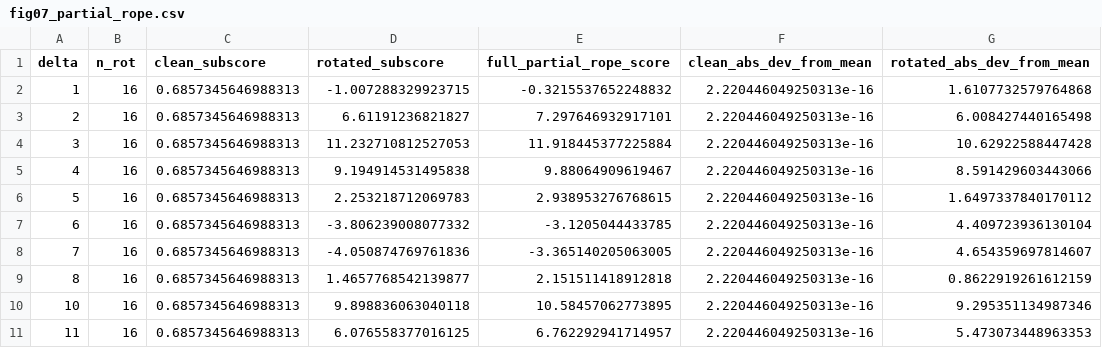
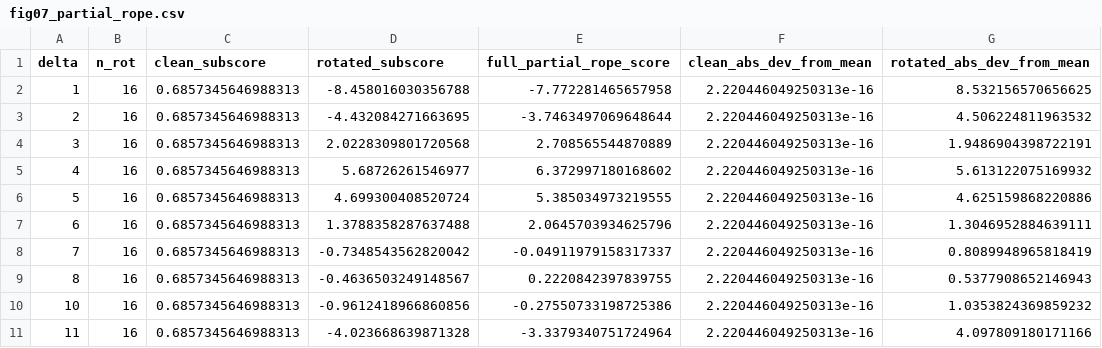
Before and after one commit to fanat503/rope-attribution, a CSV file: figures/fig07_partial_rope.csv, drawn as a sheet; only a part is shown; the diff covers the shown part only.

```diff
--- a/figures/fig07_partial_rope.csv
+++ b/figures/fig07_partial_rope.csv
@@ -1,11 +1,11 @@
 delta,n_rot,clean_subscore,rotated_subscore,full_partial_rope_score,clean_abs_dev_from_mean,rotated_abs_dev_from_mean
-1,16,0.6857345646988313,-1.007288329923715,-0.3215537652248832,2.220446049250313e-16,1.6107732579764868
-2,16,0.6857345646988313,6.61191236821827,7.297646932917101,2.220446049250313e-16,6.008427440165498
-3,16,0.6857345646988313,11.232710812527053,11.918445377225884,2.220446049250313e-16,10.62922588447428
-4,16,0.6857345646988313,9.194914531495838,9.88064909619467,2.220446049250313e-16,8.591429603443066
-5,16,0.6857345646988313,2.253218712069783,2.938953276768615,2.220446049250313e-16,1.6497337840170112
-6,16,0.6857345646988313,-3.806239008077332,-3.1205044433785,2.220446049250313e-16,4.409723936130104
-7,16,0.6857345646988313,-4.050874769761836,-3.365140205063005,2.220446049250313e-16,4.654359697814607
-8,16,0.6857345646988313,1.4657768542139877,2.151511418912818,2.220446049250313e-16,0.8622919261612159
-10,16,0.6857345646988313,9.898836063040118,10.58457062773895,2.220446049250313e-16,9.295351134987346
-11,16,0.6857345646988313,6.076558377016125,6.762292941714957,2.220446049250313e-16,5.473073448963353
+1,16,0.6857345646988313,-8.458016030356788,-7.772281465657958,2.220446049250313e-16,8.532156570656625
+2,16,0.6857345646988313,-4.432084271663695,-3.7463497069648644,2.220446049250313e-16,4.506224811963532
+3,16,0.6857345646988313,2.0228309801720568,2.708565544870889,2.220446049250313e-16,1.9486904398722191
+4,16,0.6857345646988313,5.68726261546977,6.372997180168602,2.220446049250313e-16,5.613122075169932
+5,16,0.6857345646988313,4.699300408520724,5.385034973219555,2.220446049250313e-16,4.625159868220886
+6,16,0.6857345646988313,1.3788358287637488,2.0645703934625796,2.220446049250313e-16,1.3046952884639111
+7,16,0.6857345646988313,-0.7348543562820042,-0.04911979158317337,2.220446049250313e-16,0.8089948965818419
+8,16,0.6857345646988313,-0.4636503249148567,0.2220842397839755,2.220446049250313e-16,0.5377908652146943
+10,16,0.6857345646988313,-0.9612418966860856,-0.27550733198725386,2.220446049250313e-16,1.0353824369859232
+11,16,0.6857345646988313,-4.023668639871328,-3.3379340751724964,2.220446049250313e-16,4.097809180171166
```
Also changed, not shown: 132 edited cells elsewhere in this file, 11 other files.
